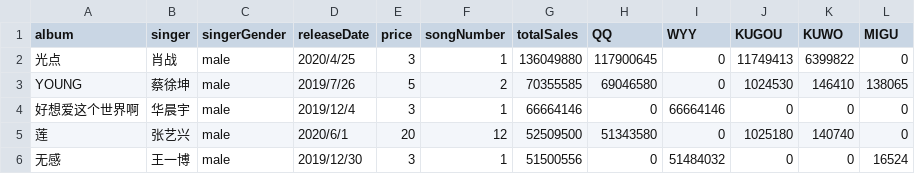
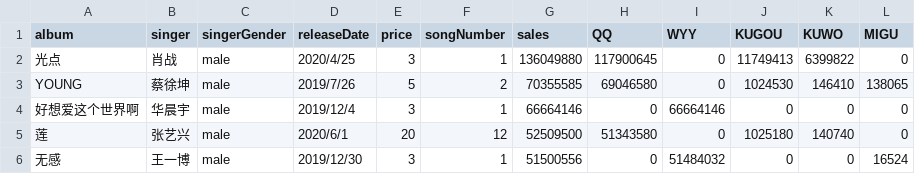
Before and after one commit to catherine0422/digitalAlbumsSaleDataVisualization, a CSV file: digitalAlbumSales.csv, drawn as a sheet; only a part is shown.

```diff
--- a/digitalAlbumSales.csv
+++ b/digitalAlbumSales.csv
@@ -1,2 +1,2 @@
-album,singer,singerGender,releaseDate,price,songNumber,totalSales,QQ,WYY,KUGOU,KUWO,MIGU
+album,singer,singerGender,releaseDate,price,songNumber,sales,QQ,WYY,KUGOU,KUWO,MIGU
 光点,肖战,male,2020/4/25,3,1,136049880,117900645,0,11749413,6399822,0
```
Also changed, not shown: 2 other files.
